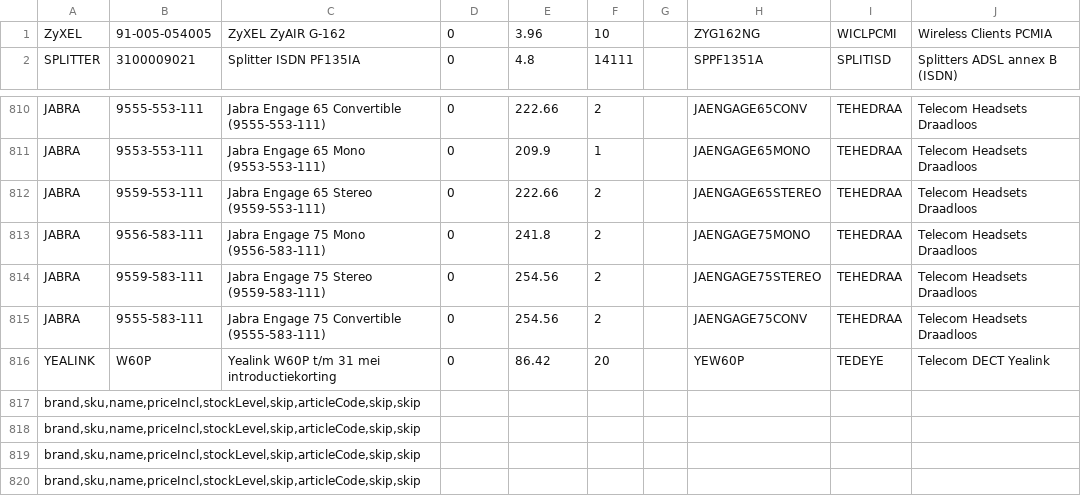
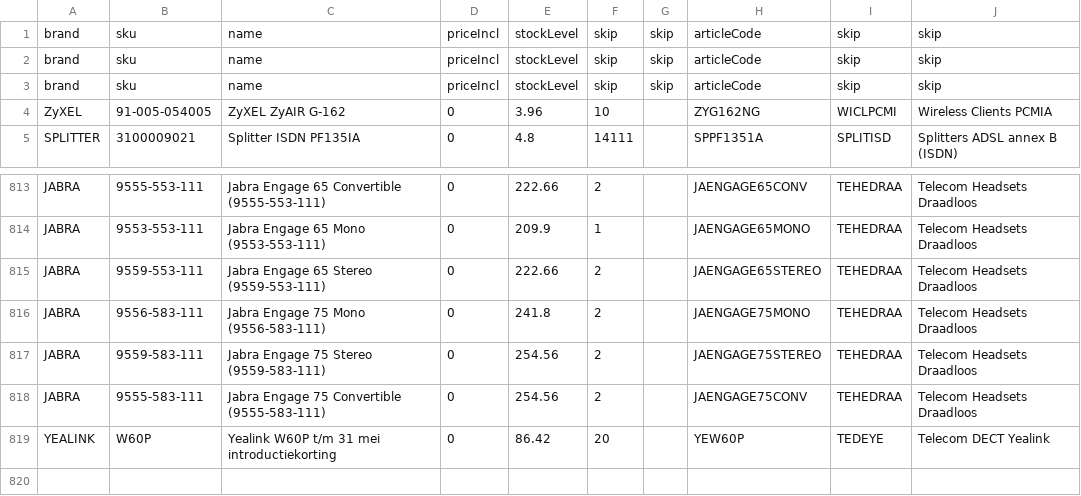
Before and after one commit to kulikovalexey/freek2, a CSV file: tmp/supplier3.csv, drawn as a sheet; only a part is shown, gaps mark what is left out; removed rows and columns are numbered as before the commit, all else as after; the diff names each change by its address in the sheet, - before the commit and + after, or states it on an @@ line.

Commit message:
supplier 3

```diff
--- a/tmp/supplier3.csv
+++ b/tmp/supplier3.csv
+row 1: brand | sku | name | priceIncl | stockLevel | skip | skip | articleCode | skip | skip
+row 2: brand | sku | name | priceIncl | stockLevel | skip | skip | articleCode | skip | skip
+row 3: brand | sku | name | priceIncl | stockLevel | skip | skip | articleCode | skip | skip
-row 817: brand,sku,name,priceIncl,stockLevel,skip,articleCode,skip,skip
-row 818: brand,sku,name,priceIncl,stockLevel,skip,articleCode,skip,skip
-row 819: brand,sku,name,priceIncl,stockLevel,skip,articleCode,skip,skip
-row 820: brand,sku,name,priceIncl,stockLevel,skip,articleCode,skip,skip
```
Also changed, not shown: 10 other files.
